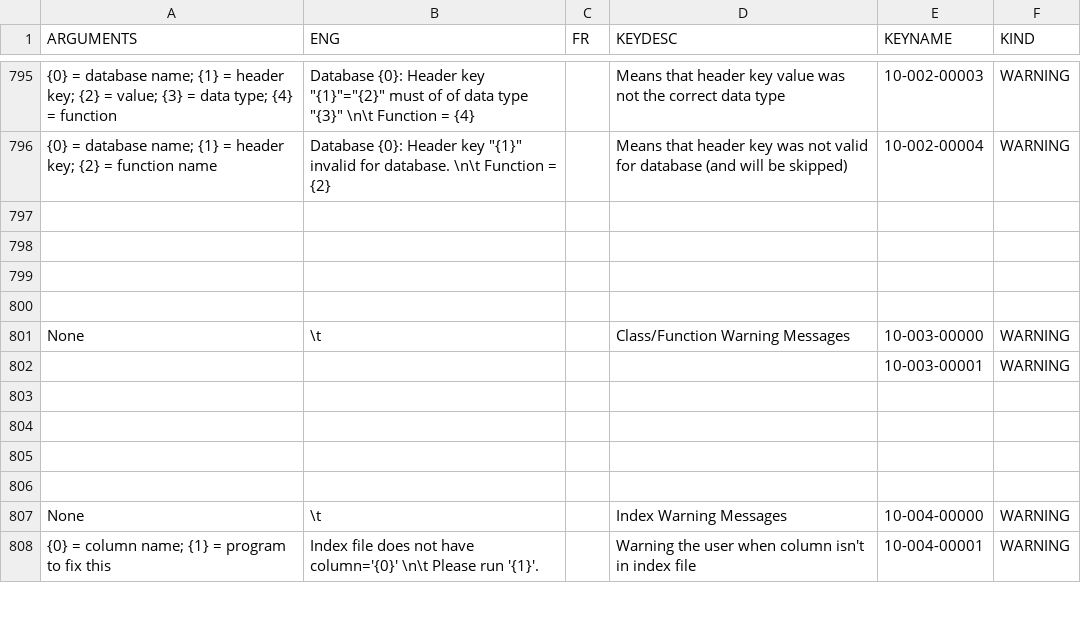
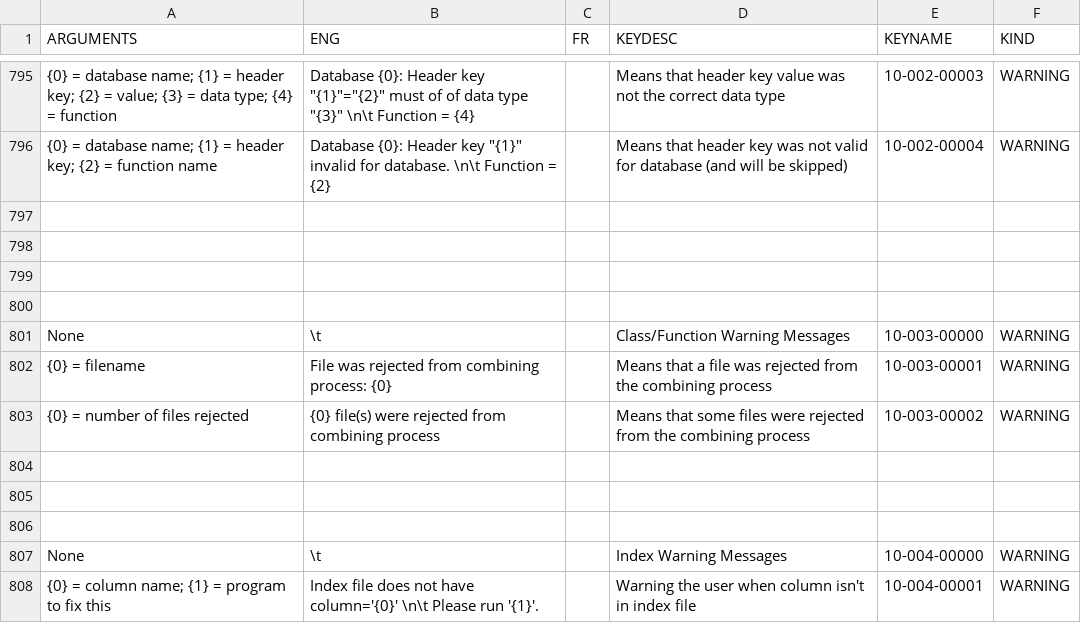
Before and after one commit to njcuk9999/apero-drs, a CSV file: apero/lang/databases/reset.lang.csv, drawn as a sheet; only a part is shown, gaps mark what is left out.

Commit message:
update language database

```diff
--- a/apero/lang/databases/reset.lang.csv
+++ b/apero/lang/databases/reset.lang.csv
@@ -801,4 +801,4 @@
 "None","\t","","Class/Function Warning Messages","10-003-00000","WARNING"
-"","","","","10-003-00001","WARNING"
-"","","","","",""
+"{0} = filename","File was rejected from combining process: {0}","","Means that a file was rejected from the combining process","10-003-00001","WARNING"
+"{0} = number of files rejected","{0} file(s) were rejected from combining process","","Means that some files were rejected from the combining process","10-003-00002","WARNING"
 "","","","","",""
```
Also changed, not shown: 2 other files.
